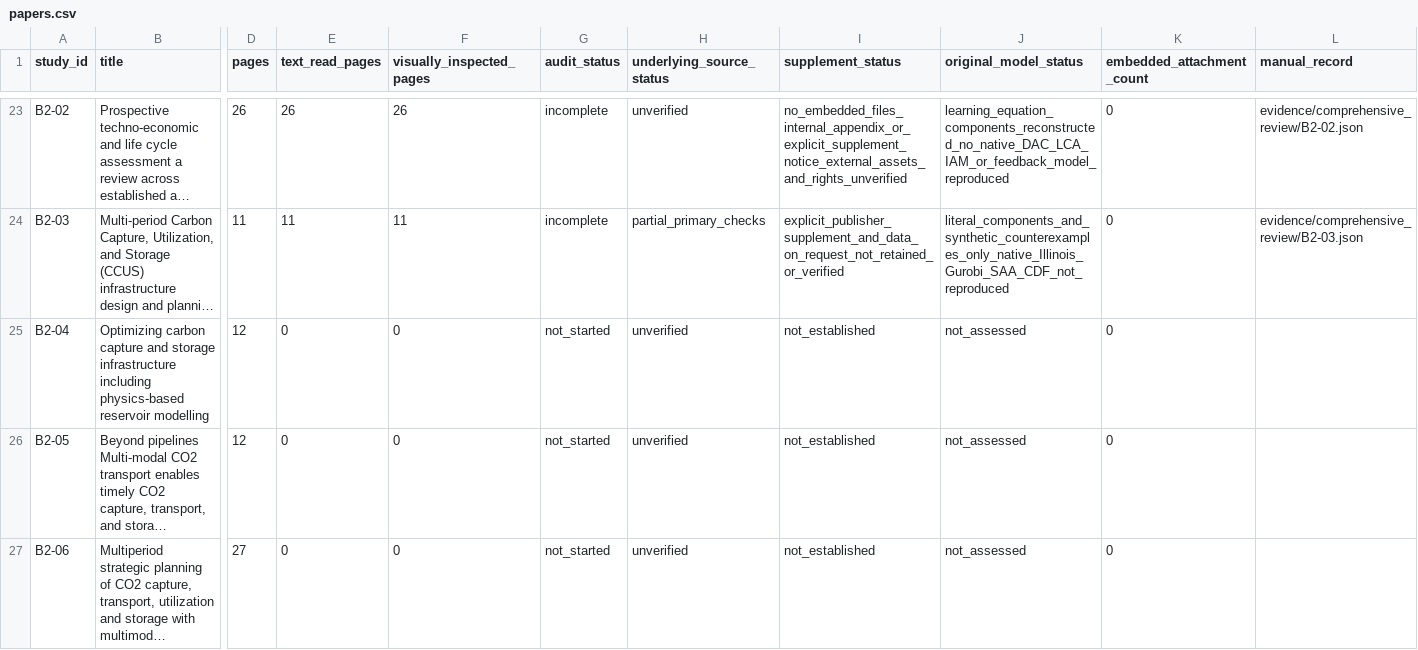
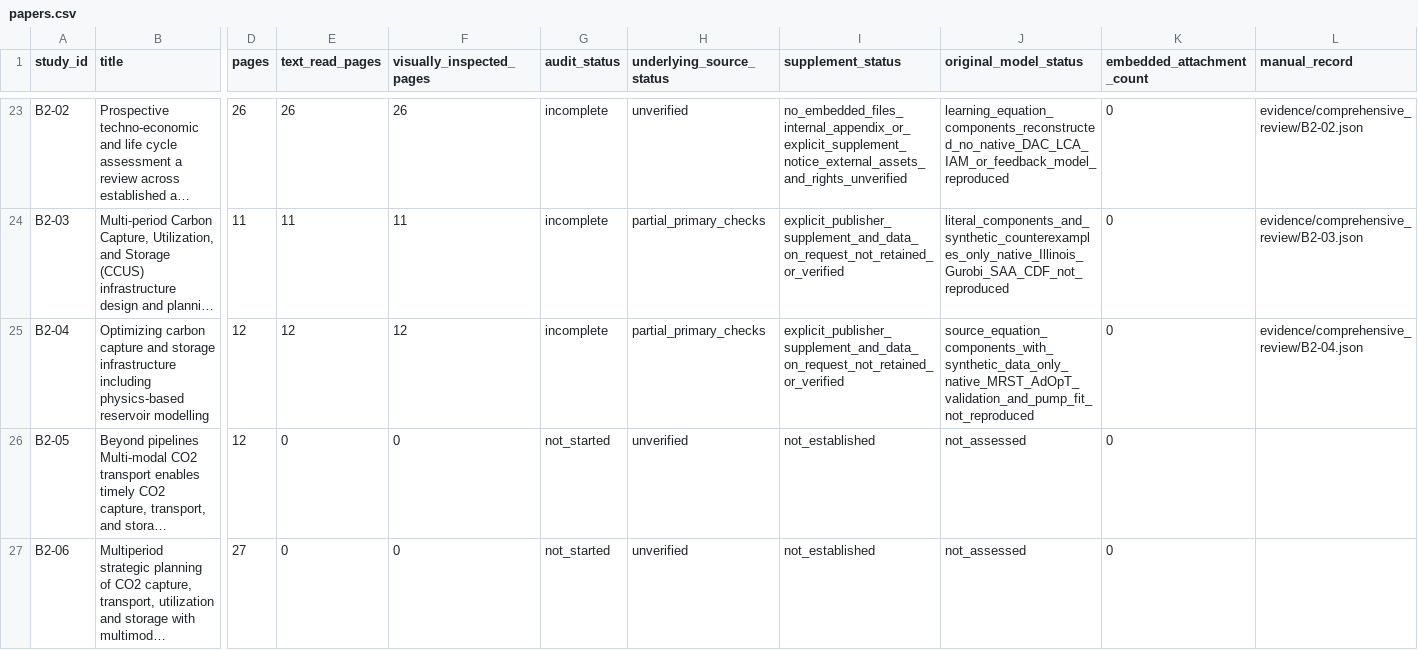
Before and after one commit to johnzhi/phd_decoding-v1, a CSV file: paper1/outputs/comprehensive_review/papers.csv, drawn as a sheet; only a part is shown, gaps mark what is left out; long unchanged cells end in …; the diff names each change by its address in the sheet, - before the commit and + after, or states it on an @@ line.

```diff
--- a/paper1/outputs/comprehensive_review/papers.csv
+++ b/paper1/outputs/comprehensive_review/papers.csv
-E25 (text_read_pages): 0
+E25 (text_read_pages): 12
-F25 (visually_inspected_pages): 0
+F25 (visually_inspected_pages): 12
-G25 (audit_status): not_started
+G25 (audit_status): incomplete
-H25 (underlying_source_status): unverified
+H25 (underlying_source_status): partial_primary_checks
-I25 (supplement_status): not_established
+I25 (supplement_status): explicit_publisher_supplement_and_data_on_request_not_retained_or_verified
-J25 (original_model_status): not_assessed
+J25 (original_model_status): source_equation_components_with_synthetic_data_only_native_MRST_AdOpT_validation_and_pump_fit_not_reproduced
-L25 (manual_record): (empty)
+L25 (manual_record): evidence/comprehensive_review/B2-04.json
```
Also changed, not shown: paper1/outputs/comprehensive_review/issues.csv, paper1/outputs/comprehensive_review/pages.csv, 22 other files.
